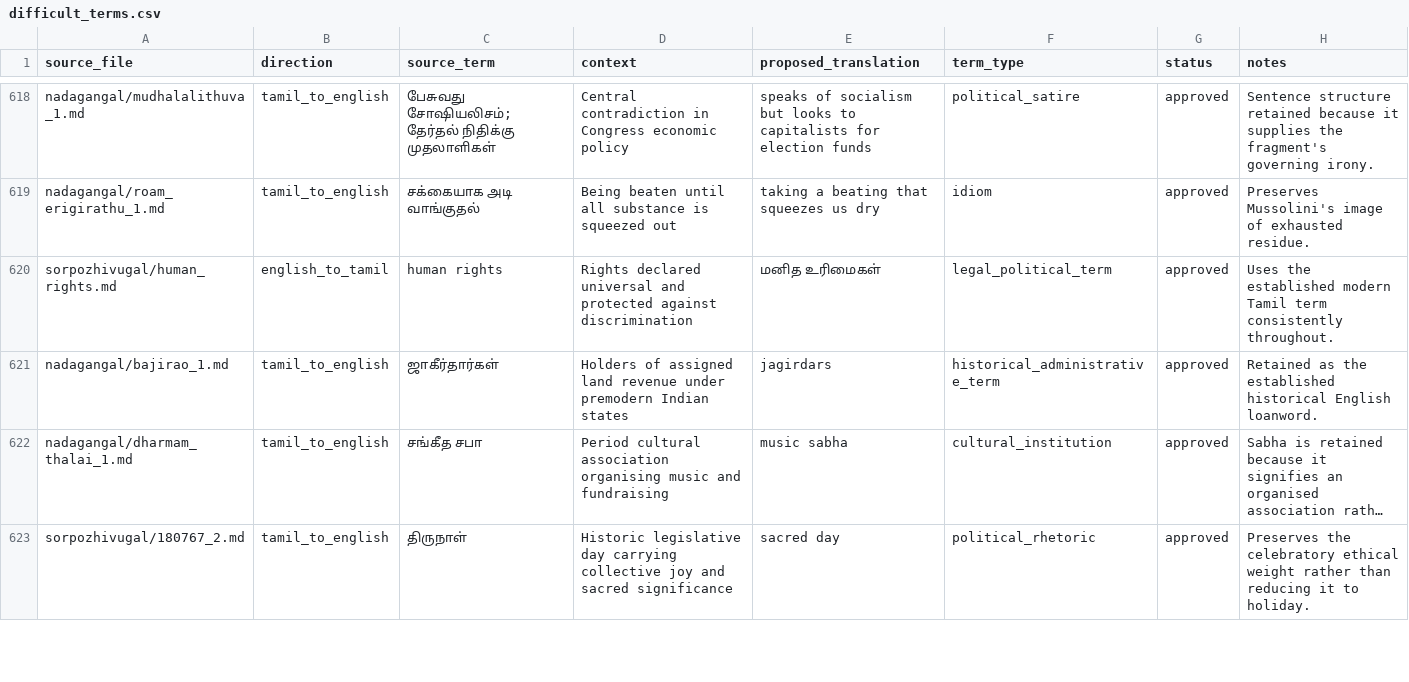
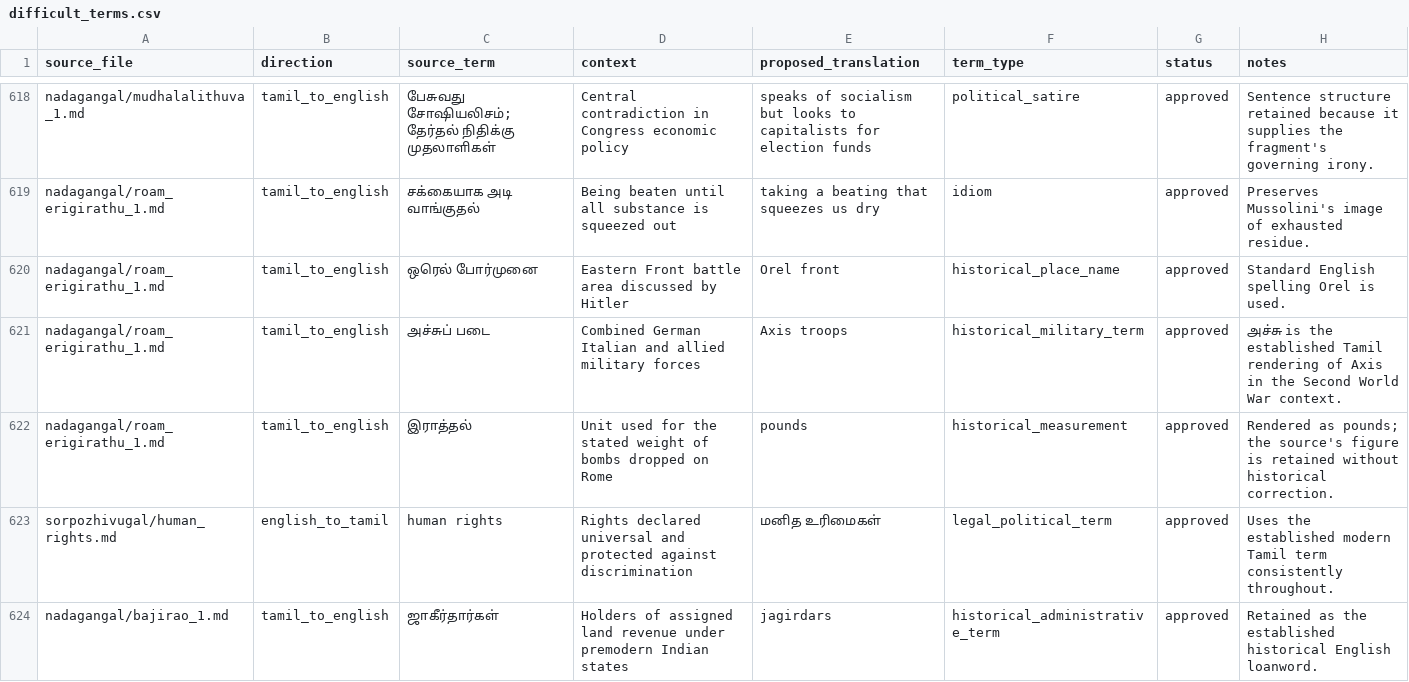
Before and after one commit to pugazg/anna-corpus, a CSV file: outputs/annavin_text_extractor/translated_contents/_translation_state/difficult_terms.csv, drawn as a sheet; only a part is shown, gaps mark what is left out; the shorter side is filled out with more unchanged rows; long unchanged cells end in …; the diff names each change by its address in the sheet, - before the commit and + after, or states it on an @@ line.

Commit message:
Verify and restore Rome Is Burning sketch

```diff
--- a/outputs/annavin_text_extractor/translated_contents/_translation_state/difficult_terms.csv
+++ b/outputs/annavin_text_extractor/translated_contents/_translation_state/difficult_terms.csv
+row 620: nadagangal/roam_erigirathu_1.md | tamil_to_english | ஒரெல் போர்முனை | Eastern Front battle area discussed by Hitler | Orel front | historical_place_name | approved | Standard English spelling Orel is used.
+row 621: nadagangal/roam_erigirathu_1.md | tamil_to_english | அச்சுப் படை | Combined German Italian and allied military forces | Axis troops | historical_military_term | approved | அச்சு is the established Tamil rendering of Axis in the Second World War context.
+row 622: nadagangal/roam_erigirathu_1.md | tamil_to_english | இராத்தல் | Unit used for the stated weight of bombs dropped on Rome | pounds | historical_measurement | approved | Rendered as pounds; the source's figure is retained without historical correction.
```
Also changed, not shown: outputs/annavin_text_extractor/translated_contents/_translation_state/needs_source_recovery.csv, outputs/annavin_text_extractor/translated_contents/_translation_state/ocr_concerns.csv, 6 other files.
